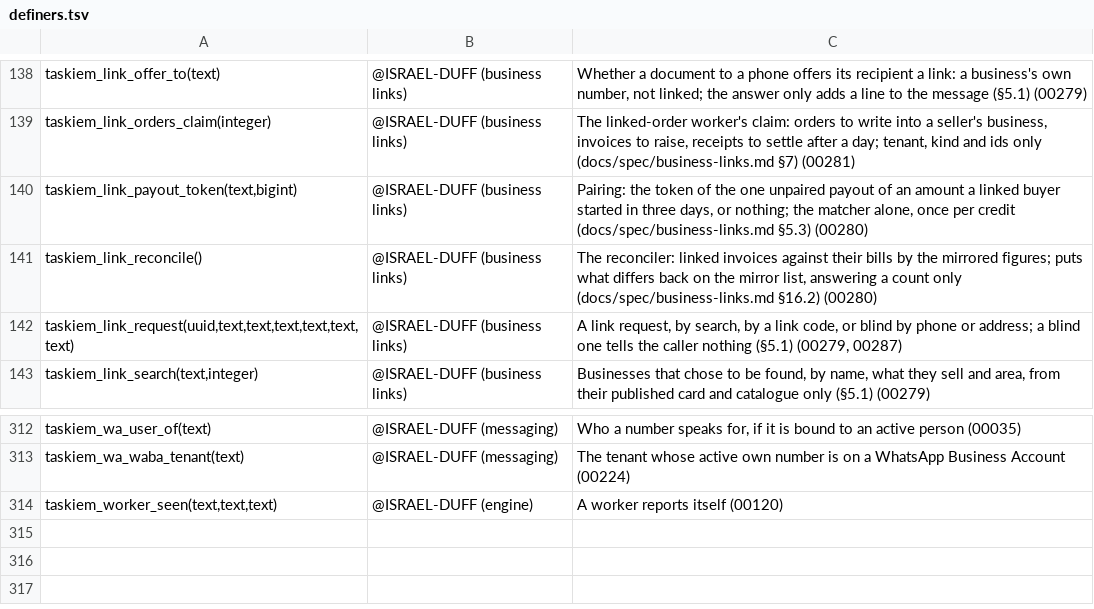
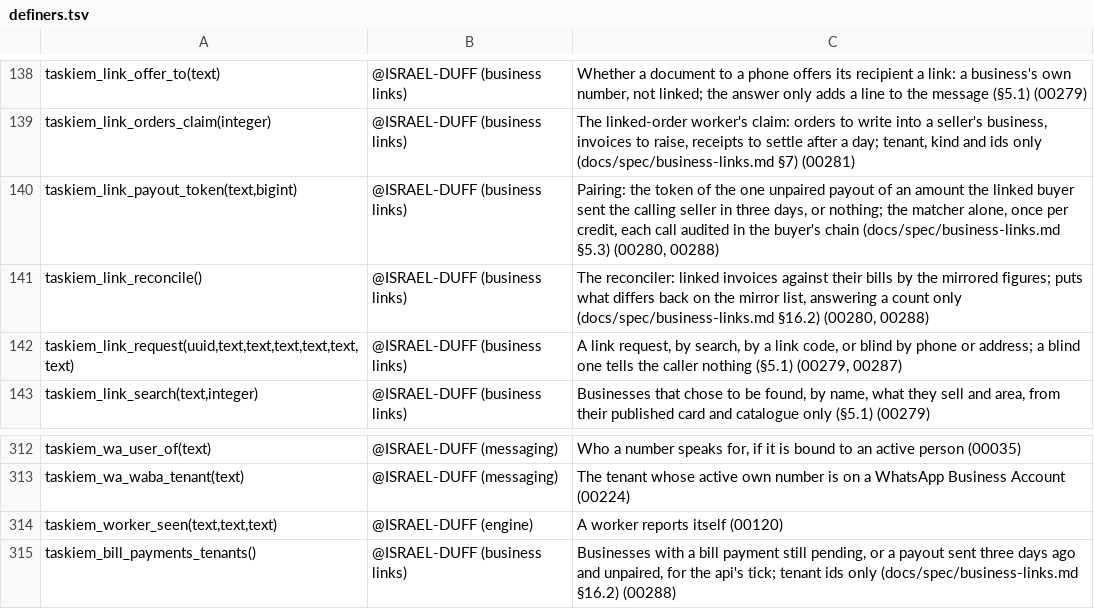
Before and after one commit to ISRAEL-DUFF/taskiem, a TSV file: engine/db/definers.tsv, drawn as a sheet; only a part is shown, gaps mark what is left out.

```diff
--- a/engine/db/definers.tsv
+++ b/engine/db/definers.tsv
@@ -139,4 +139,4 @@ taskiem_link_offer_to(text)	@ISRAEL-DUFF (business links)	Whether a document to
 taskiem_link_orders_claim(integer)	@ISRAEL-DUFF (business links)	The linked-order worker's claim: orders to write into a seller's business, invoices to raise, receipts to settle after a day; tenant, kind and ids only (docs/spec/business-links.md §7) (00281)
-taskiem_link_payout_token(text,bigint)	@ISRAEL-DUFF (business links)	Pairing: the token of the one unpaired payout of an amount a linked buyer started in three days, or nothing; the matcher alone, once per credit (docs/spec/business-links.md §5.3) (00280)
-taskiem_link_reconcile()	@ISRAEL-DUFF (business links)	The reconciler: linked invoices against their bills by the mirrored figures; puts what differs back on the mirror list, answering a count only (docs/spec/business-links.md §16.2) (00280)
+taskiem_link_payout_token(text,bigint)	@ISRAEL-DUFF (business links)	Pairing: the token of the one unpaired payout of an amount the linked buyer sent the calling seller in three days, or nothing; the matcher alone, once per credit, each call audited in the buyer's chain (docs/spec/business-links.md §5.3) (00280, 00288)
+taskiem_link_reconcile()	@ISRAEL-DUFF (business links)	The reconciler: linked invoices against their bills by the mirrored figures; puts what differs back on the mirror list, answering a count only (docs/spec/business-links.md §16.2) (00280, 00288)
 taskiem_link_request(uuid,text,text,text,text,text,text)	@ISRAEL-DUFF (business links)	A link request, by search, by a link code, or blind by phone or address; a blind one tells the caller nothing (§5.1) (00279, 00287)
@@ -314 +314,2 @@ taskiem_wa_waba_tenant(text)	@ISRAEL-DUFF (messaging)	The tenant whose active ow
 taskiem_worker_seen(text,text,text)	@ISRAEL-DUFF (engine)	A worker reports itself (00120)
+taskiem_bill_payments_tenants()	@ISRAEL-DUFF (business links)	Businesses with a bill payment still pending, or a payout sent three days ago and unpaired, for the api's tick; tenant ids only (docs/spec/business-links.md §16.2) (00288)
```
Also changed, not shown: 2 other files.
